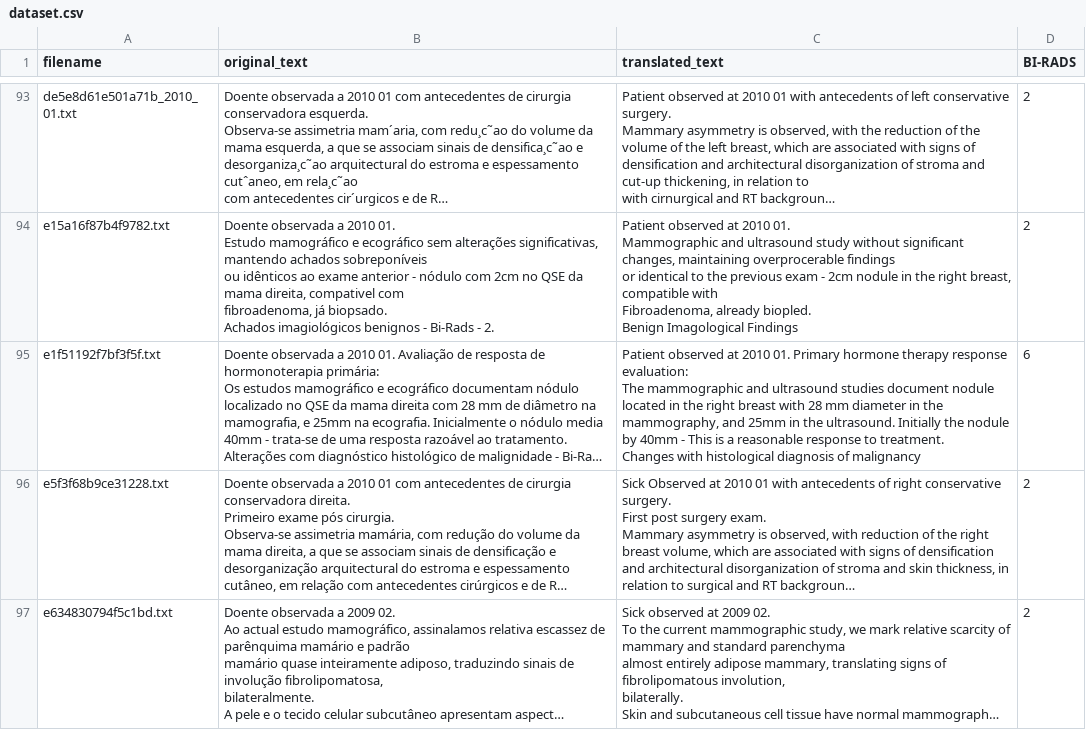
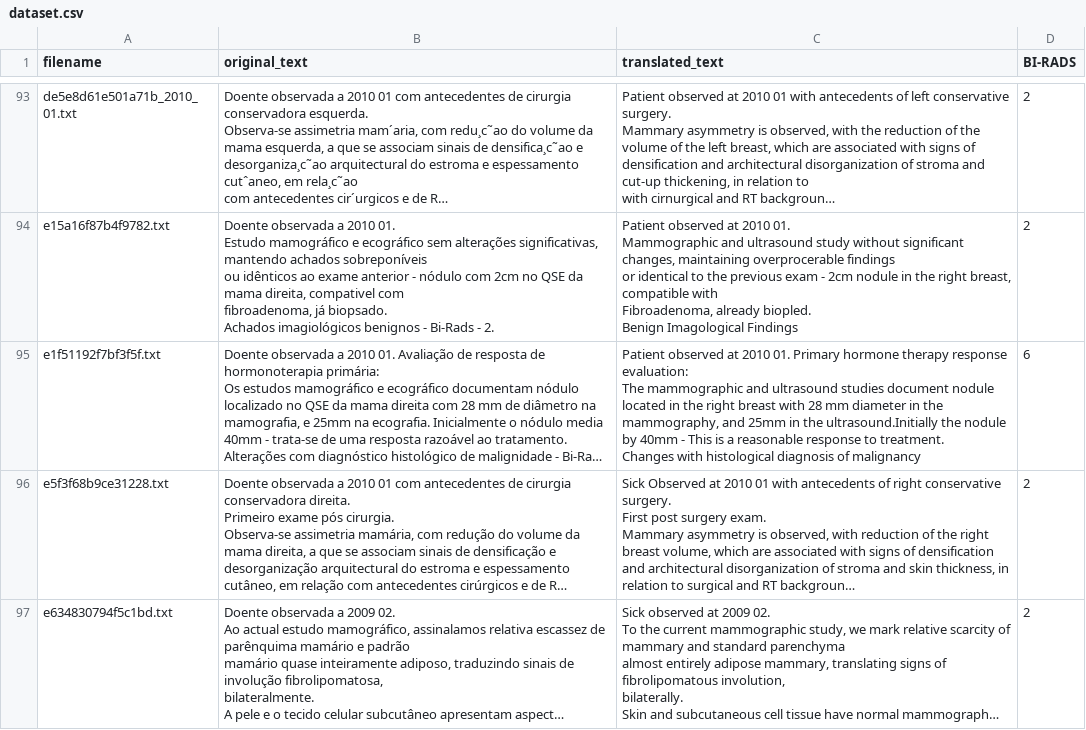
Before and after one commit to Magiclogon/BreastCancerClassification-NLP, a CSV file: Preprocessing/dataset.csv, drawn as a sheet; only a part is shown, gaps mark what is left out; long unchanged cells end in …; the diff covers the shown part only; the diff names each change by its address in the sheet, - before the commit and + after, or states it on an @@ line.

Commit message:
Translate before prediction

```diff
--- a/Preprocessing/dataset.csv
+++ b/Preprocessing/dataset.csv
-C95 (translated_text): …in the ultrasound. Initially the nodule…
+C95 (translated_text): …in the ultrasound.Initially the nodule…
```
Also changed, not shown: 35 edited cells elsewhere in this file, 1 other file.
